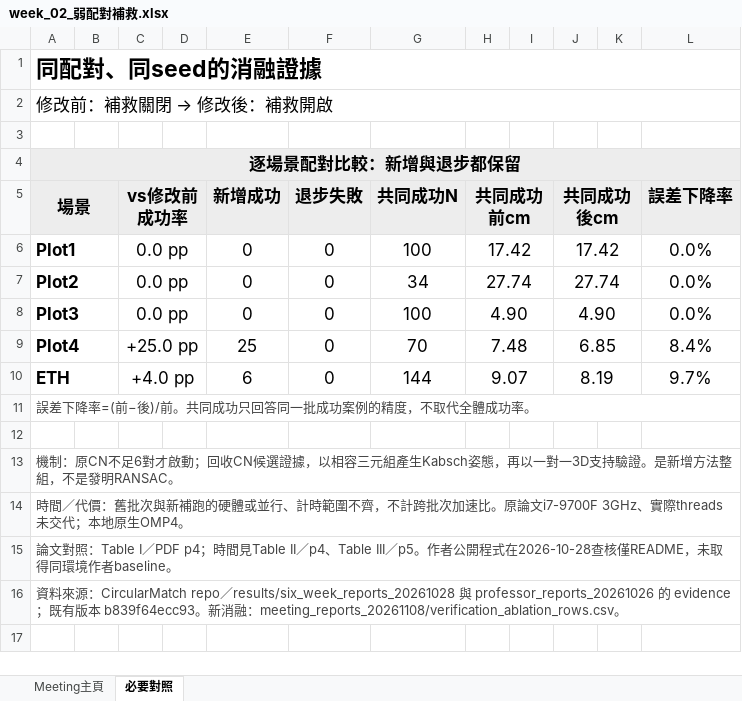
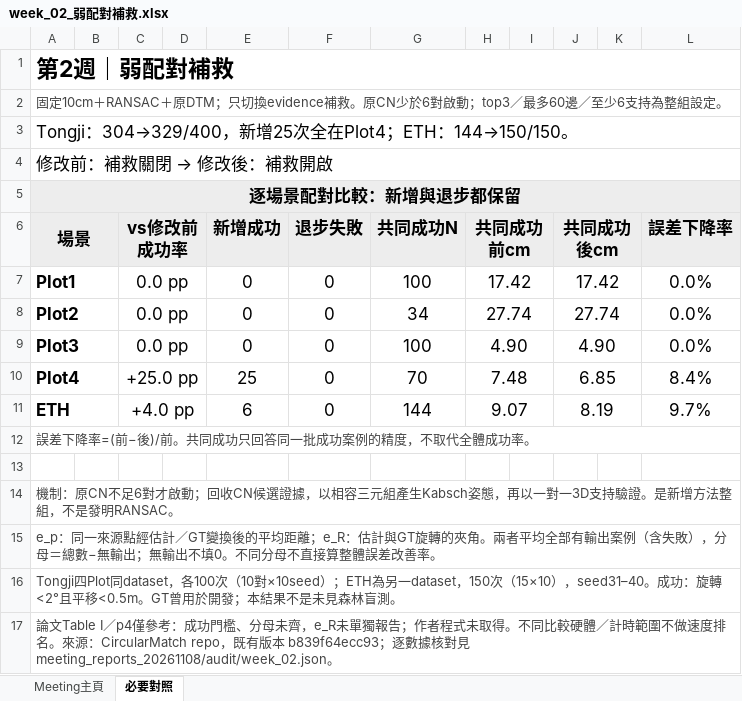
Before and after one commit to WWW3113/CircularMatch, an Excel workbook: results/meeting_reports_20261108/week_02_弱配對補救.xlsx, sheet 必要對照, drawn as a sheet; values as stored, in another font and other column widths than the file's, no borders; removed rows and columns are numbered as before the commit, all else as after; the diff names each change by its address in the sheet, - before the commit and + after, or states it on an @@ line.

Commit message:
Restore rotation error and compact meeting main sheets

```diff
--- a/results/meeting_reports_20261108/week_02_弱配對補救.xlsx (sheet 必要對照)
+++ b/results/meeting_reports_20261108/week_02_弱配對補救.xlsx (sheet 必要對照)
-A1 (場景): 同配對、同seed的消融證據
+A1 (場景): 第2週｜弱配對補救
+row 2: 固定10cm＋RANSAC＋原DTM；只切換evidence補救。原CN少於6對啟動；top3／最多60邊／至少6支持為整組設定。
+row 3: Tongji：304→329/400，新增25次全在Plot4；ETH：144→150/150。
-row 3: (empty)
-A15 (場景): 時間／代價：舊批次與新補跑的硬體或並行、計時範圍不齊，不計跨批次加速比。原論文i7-9700F 3GHz、實際threads未交代；本地原生OMP4。
+A15 (場景): e_p：同一來源點經估計／GT變換後的平均距離；e_R：估計與GT旋轉的夾角。兩者平均全部有輸出案例（含失敗），分母＝總數−無輸出；無輸出不填0。不同分母不直接算整體誤差改善率。
-A16 (場景): 論文對照：Table I／PDF p4；時間見Table II／p4、Table III／p5。作者公開程式在2026-10-28查核僅README，未取得同環境作者baseline。
+A16 (場景): Tongji四Plot同dataset，各100次（10對×10seed）；ETH為另一dataset，150次（15×10），seed31–40。成功：旋轉<2°且平移<0.5m。GT曾用於開發；本結果不是未見森林盲測。
-A17 (場景): 資料來源：CircularMatch repo／results/six_week_reports_20261028 與 professor_reports_20261026 的 evidence；既有版本 b839f64ecc93。新消融：meeting_reports_20261108/verification_ablation_rows.csv。
+A17 (場景): 論文Table I／p4僅參考：成功門檻、分母未齊，e_R未單獨報告；作者程式未取得。不同比較硬體／計時範圍不做速度排名。來源：CircularMatch repo，既有版本 b839f64ecc93；逐數據核對見 meeting_reports_20261108/audit/week_02.json。
```
Also changed, not shown: sheet Meeting主頁, formulas that keep their value, results/meeting_reports_20261108/week_01_CN容差與Solver.xlsx, results/meeting_reports_20261108/week_03_DTM設定整組對照.xlsx, 14 other files.
